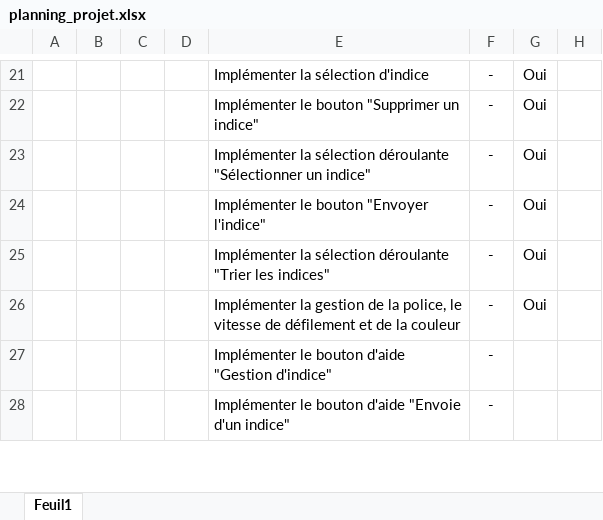
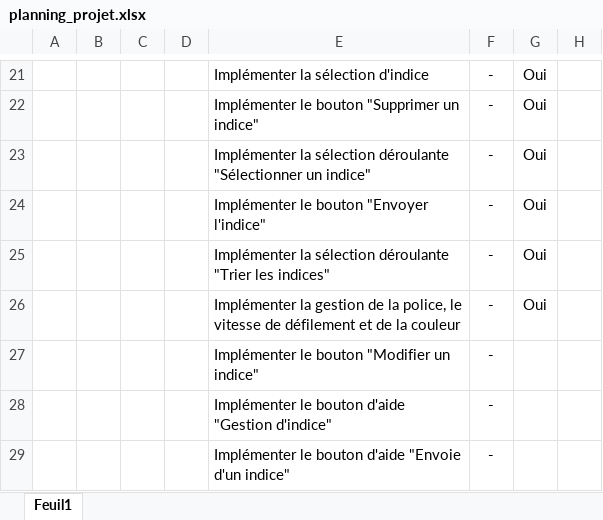
Before and after one commit to David3710/Stage_2025_ST_felixDL, an Excel workbook: Gestion projet/planning_projet.xlsx, sheet Feuil1, drawn as a sheet; only a part is shown, gaps mark what is left out; values as stored, in another font and other column widths than the file's, no borders; conditional formats not drawn; the diff names each change by its address in the sheet, - before the commit and + after, or states it on an @@ line.

Commit message:
Modification gestion (oubli du commit d'avant)

```diff
--- a/Gestion projet/planning_projet.xlsx (sheet Feuil1)
+++ b/Gestion projet/planning_projet.xlsx (sheet Feuil1)
+row 27:  |  |  |  | Implémenter le bouton "Modifier un indice" | -
```
Also changed, not shown: Gestion projet/suivi_projet.xlsx.
